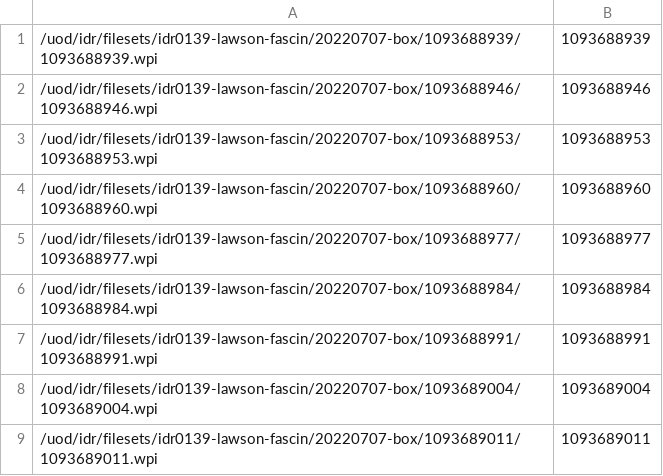
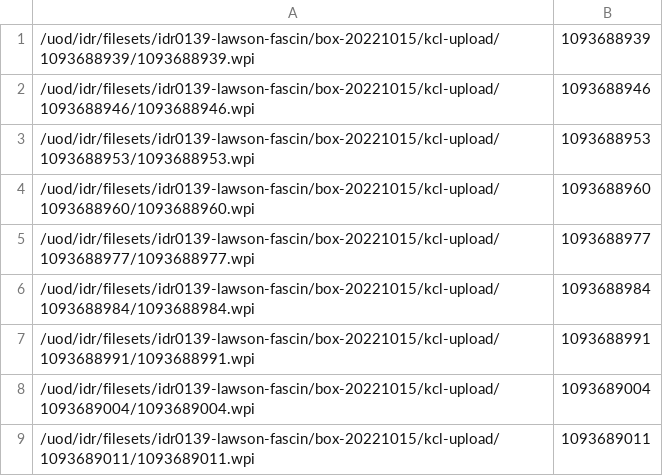
Before and after one commit to IDR/idr0139-lawson-fascin, a TSV file: screenB/idr0139-screenB-plates.tsv, drawn as a sheet.

```diff
--- a/screenB/idr0139-screenB-plates.tsv
+++ b/screenB/idr0139-screenB-plates.tsv
@@ -1,9 +1,9 @@
-/uod/idr/filesets/idr0139-lawson-fascin/20220707-box/1093688939/1093688939.wpi	1093688939
-/uod/idr/filesets/idr0139-lawson-fascin/20220707-box/1093688946/1093688946.wpi	1093688946
-/uod/idr/filesets/idr0139-lawson-fascin/20220707-box/1093688953/1093688953.wpi	1093688953
-/uod/idr/filesets/idr0139-lawson-fascin/20220707-box/1093688960/1093688960.wpi	1093688960
-/uod/idr/filesets/idr0139-lawson-fascin/20220707-box/1093688977/1093688977.wpi	1093688977
-/uod/idr/filesets/idr0139-lawson-fascin/20220707-box/1093688984/1093688984.wpi	1093688984
-/uod/idr/filesets/idr0139-lawson-fascin/20220707-box/1093688991/1093688991.wpi	1093688991
-/uod/idr/filesets/idr0139-lawson-fascin/20220707-box/1093689004/1093689004.wpi	1093689004
-/uod/idr/filesets/idr0139-lawson-fascin/20220707-box/1093689011/1093689011.wpi	1093689011
+/uod/idr/filesets/idr0139-lawson-fascin/box-20221015/kcl-upload/1093688939/1093688939.wpi	1093688939
+/uod/idr/filesets/idr0139-lawson-fascin/box-20221015/kcl-upload/1093688946/1093688946.wpi	1093688946
+/uod/idr/filesets/idr0139-lawson-fascin/box-20221015/kcl-upload/1093688953/1093688953.wpi	1093688953
+/uod/idr/filesets/idr0139-lawson-fascin/box-20221015/kcl-upload/1093688960/1093688960.wpi	1093688960
+/uod/idr/filesets/idr0139-lawson-fascin/box-20221015/kcl-upload/1093688977/1093688977.wpi	1093688977
+/uod/idr/filesets/idr0139-lawson-fascin/box-20221015/kcl-upload/1093688984/1093688984.wpi	1093688984
+/uod/idr/filesets/idr0139-lawson-fascin/box-20221015/kcl-upload/1093688991/1093688991.wpi	1093688991
+/uod/idr/filesets/idr0139-lawson-fascin/box-20221015/kcl-upload/1093689004/1093689004.wpi	1093689004
+/uod/idr/filesets/idr0139-lawson-fascin/box-20221015/kcl-upload/1093689011/1093689011.wpi	1093689011
```
Also changed, not shown: screenA/idr0139-screenA-plates.tsv, 1 other file.
